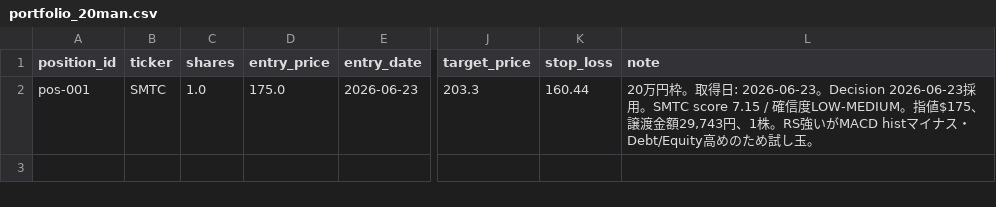
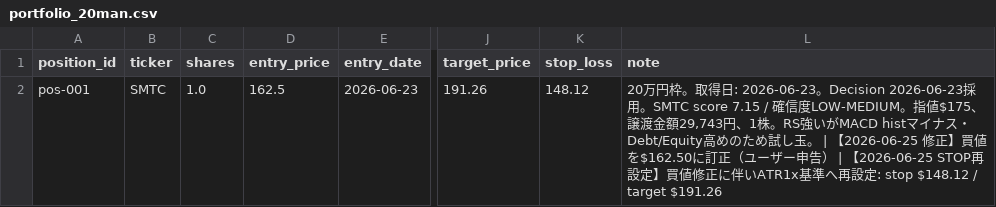
Before and after one commit to you-you03/investor, a CSV file: data/portfolio_20man.csv, drawn as a sheet; only a part is shown, gaps mark what is left out; the diff names each change by its address in the sheet, - before the commit and + after, or states it on an @@ line.

```diff
--- a/data/portfolio_20man.csv
+++ b/data/portfolio_20man.csv
-D2 (entry_price): 175.0
+D2 (entry_price): 162.5
-J2 (target_price): 203.3
+J2 (target_price): 191.26
-K2 (stop_loss): 160.44
+K2 (stop_loss): 148.12
-L2 (note): …試し玉。
+L2 (note): …試し玉。 | 【2026-06-25 修正】買値を$162.50に訂正（ユーザー申告） | 【2026-06-25 STOP再設定】買値修正に伴いATR1x基準へ再設定: stop $148.12 / target $191.26
```
Also changed, not shown: 33 other files.
